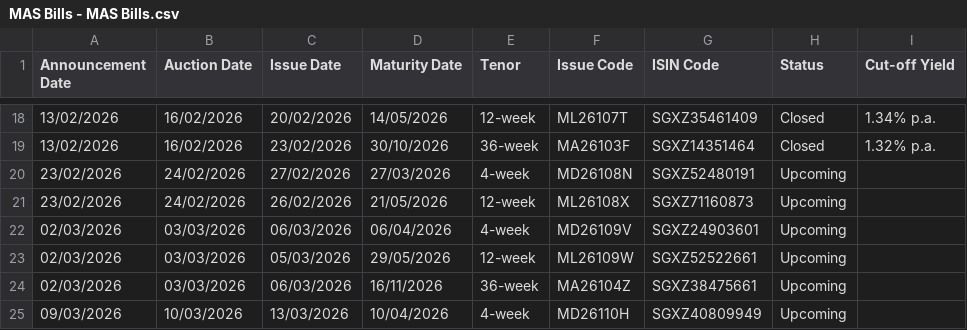
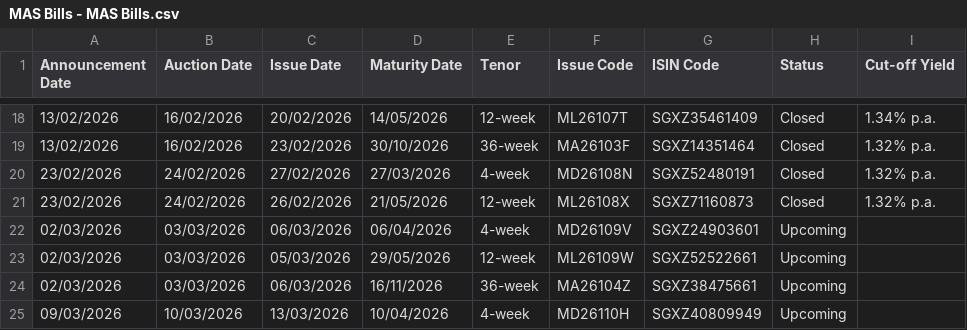
Before and after one commit to fredgoh1/MASBills, a CSV file: inventory/MAS Bills - MAS Bills.csv, drawn as a sheet; only a part is shown, gaps mark what is left out.

```diff
--- a/inventory/MAS Bills - MAS Bills.csv
+++ b/inventory/MAS Bills - MAS Bills.csv
@@ -19,4 +19,4 @@
 13/02/2026,16/02/2026,23/02/2026,30/10/2026,36-week,MA26103F,SGXZ14351464,Closed,1.32% p.a.
-23/02/2026,24/02/2026,27/02/2026,27/03/2026,4-week,MD26108N,SGXZ52480191,Upcoming,
-23/02/2026,24/02/2026,26/02/2026,21/05/2026,12-week,ML26108X,SGXZ71160873,Upcoming,
+23/02/2026,24/02/2026,27/02/2026,27/03/2026,4-week,MD26108N,SGXZ52480191,Closed,1.32% p.a.
+23/02/2026,24/02/2026,26/02/2026,21/05/2026,12-week,ML26108X,SGXZ71160873,Closed,1.32% p.a.
 02/03/2026,03/03/2026,06/03/2026,06/04/2026,4-week,MD26109V,SGXZ24903601,Upcoming,
```
Also changed, not shown: inventory/SGS Treasury Bills - T-BILLS.csv, 1 other file.
